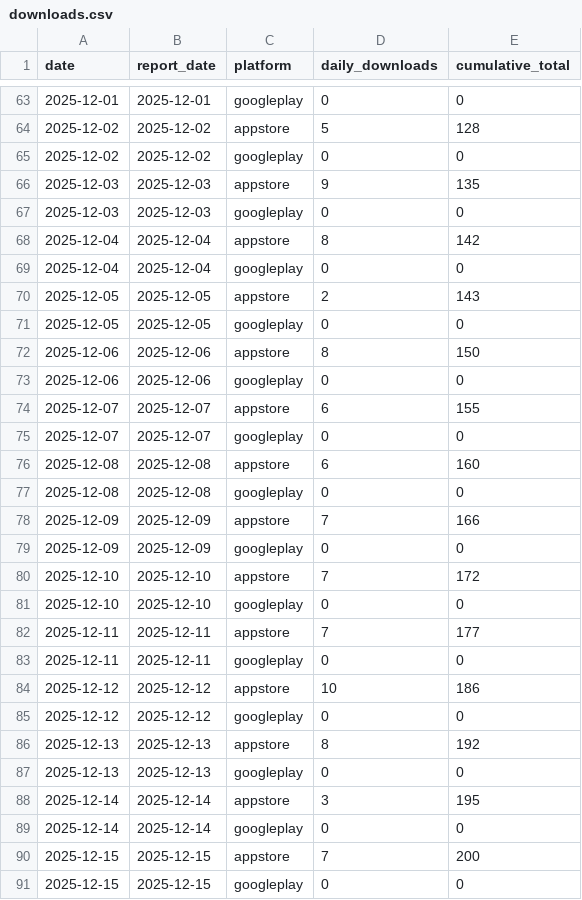
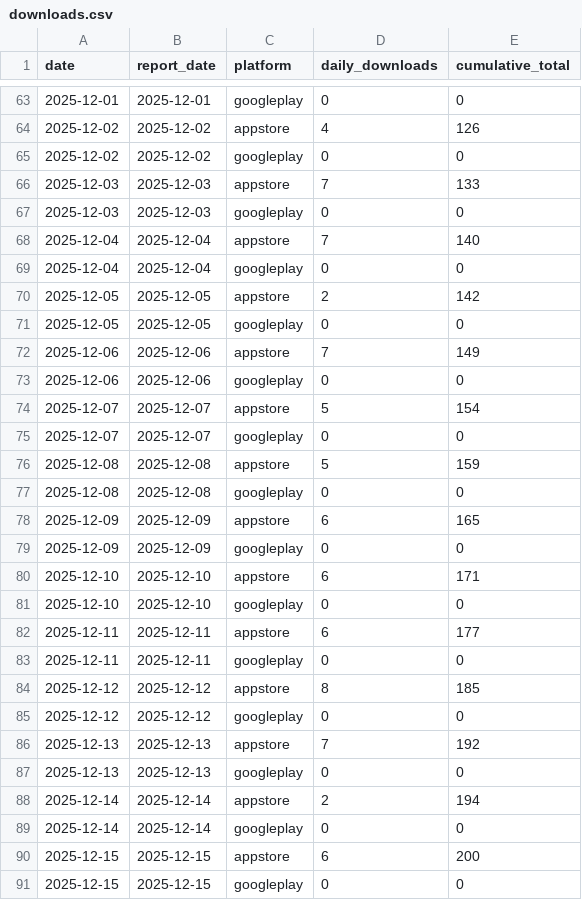
Before and after one commit to sheenana-dev/bticket-download-report, a CSV file: data/downloads.csv, drawn as a sheet; only a part is shown, gaps mark what is left out; the diff covers the shown part only.

```diff
--- a/data/downloads.csv
+++ b/data/downloads.csv
@@ -63,29 +63,29 @@ date,report_date,platform,daily_downloads,cumulative_total
 2025-12-01,2025-12-01,googleplay,0,0
-2025-12-02,2025-12-02,appstore,5,128
+2025-12-02,2025-12-02,appstore,4,126
 2025-12-02,2025-12-02,googleplay,0,0
-2025-12-03,2025-12-03,appstore,9,135
+2025-12-03,2025-12-03,appstore,7,133
 2025-12-03,2025-12-03,googleplay,0,0
-2025-12-04,2025-12-04,appstore,8,142
+2025-12-04,2025-12-04,appstore,7,140
 2025-12-04,2025-12-04,googleplay,0,0
-2025-12-05,2025-12-05,appstore,2,143
+2025-12-05,2025-12-05,appstore,2,142
 2025-12-05,2025-12-05,googleplay,0,0
-2025-12-06,2025-12-06,appstore,8,150
+2025-12-06,2025-12-06,appstore,7,149
 2025-12-06,2025-12-06,googleplay,0,0
-2025-12-07,2025-12-07,appstore,6,155
+2025-12-07,2025-12-07,appstore,5,154
 2025-12-07,2025-12-07,googleplay,0,0
-2025-12-08,2025-12-08,appstore,6,160
+2025-12-08,2025-12-08,appstore,5,159
 2025-12-08,2025-12-08,googleplay,0,0
-2025-12-09,2025-12-09,appstore,7,166
+2025-12-09,2025-12-09,appstore,6,165
 2025-12-09,2025-12-09,googleplay,0,0
-2025-12-10,2025-12-10,appstore,7,172
+2025-12-10,2025-12-10,appstore,6,171
 2025-12-10,2025-12-10,googleplay,0,0
-2025-12-11,2025-12-11,appstore,7,177
+2025-12-11,2025-12-11,appstore,6,177
 2025-12-11,2025-12-11,googleplay,0,0
-2025-12-12,2025-12-12,appstore,10,186
+2025-12-12,2025-12-12,appstore,8,185
 2025-12-12,2025-12-12,googleplay,0,0
-2025-12-13,2025-12-13,appstore,8,192
+2025-12-13,2025-12-13,appstore,7,192
 2025-12-13,2025-12-13,googleplay,0,0
-2025-12-14,2025-12-14,appstore,3,195
+2025-12-14,2025-12-14,appstore,2,194
 2025-12-14,2025-12-14,googleplay,0,0
-2025-12-15,2025-12-15,appstore,7,200
+2025-12-15,2025-12-15,appstore,6,200
 2025-12-15,2025-12-15,googleplay,0,0
```
Also changed, not shown: 100 edited cells elsewhere in this file.
